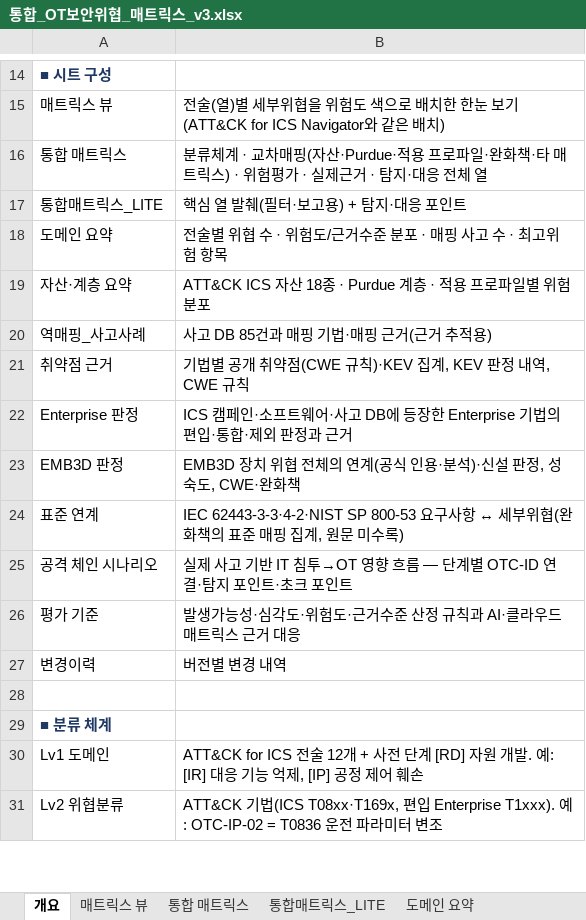
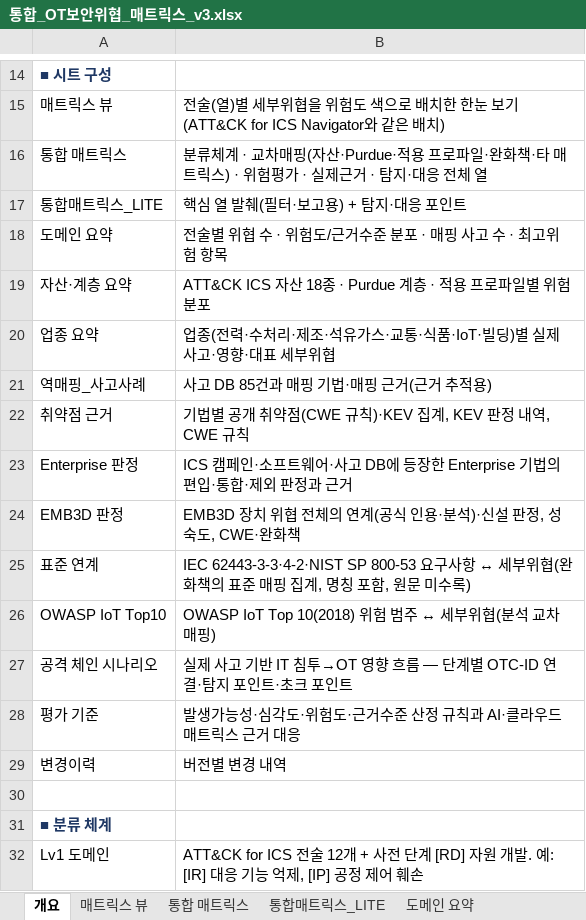
Before and after one commit to donggil-kim/test_2026, an Excel workbook: ot/output/통합_OT보안위협_매트릭스_v3.xlsx, sheet 개요, drawn as a sheet; only a part is shown, gaps mark what is left out; the shorter side is filled out with more unchanged rows; values as stored, in another font and other column widths than the file's, no borders; addresses are those after the commit; the diff names each change by its address in the sheet, - before the commit and + after, or states it on an @@ line.

```diff
--- a/ot/output/통합_OT보안위협_매트릭스_v3.xlsx (sheet 개요)
+++ b/ot/output/통합_OT보안위협_매트릭스_v3.xlsx (sheet 개요)
+row 20: 업종 요약 | 업종(전력·수처리·제조·석유가스·교통·식품·IoT·빌딩)별 실제 사고·영향·대표 세부위협
-B25: …집계, 원문 미…
+B25: …집계, 명칭 포함, 원문 미…
+row 26: OWASP IoT Top10 | OWASP IoT Top 10(2018) 위험 범주 ↔ 세부위협(분석 교차 매핑)
```
Also changed, not shown: sheet 표준 연계, sheet 변경이력, sheet 통합 매트릭스, other sheet tabs, 7 other files.
